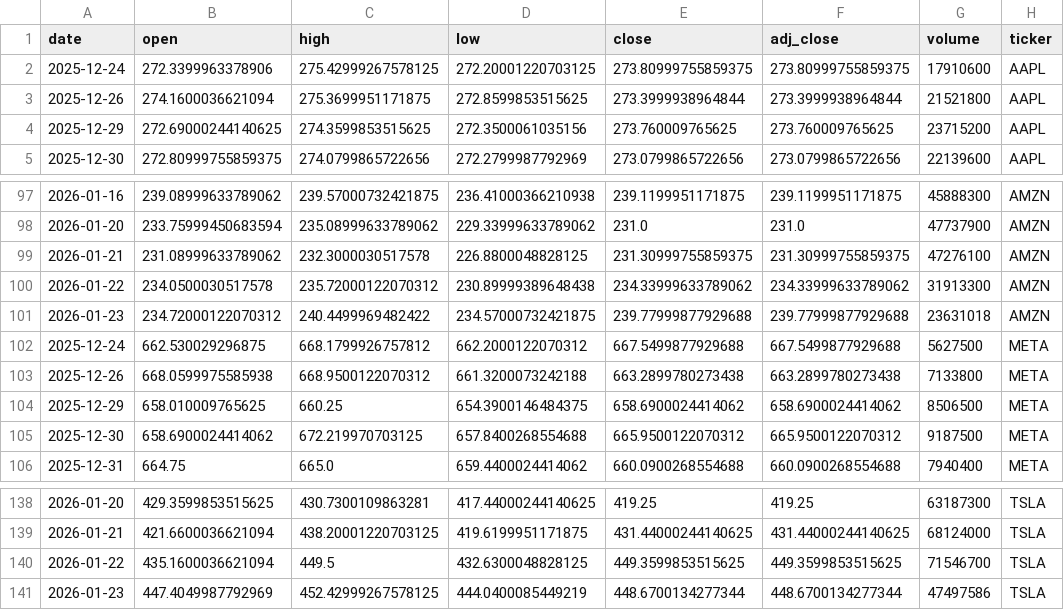
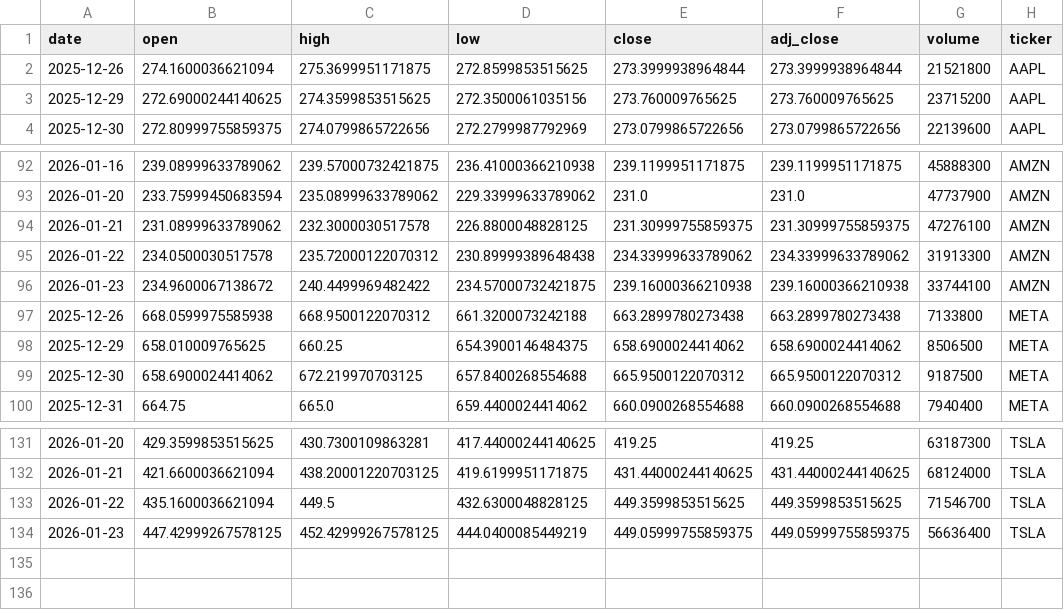
Before and after one commit to Trevor5008/market-sentiment-analysis, a CSV file: data/raw/prices_daily.csv, drawn as a sheet; only a part is shown, gaps mark what is left out; the diff covers the shown part only.

```diff
--- a/data/raw/prices_daily.csv
+++ b/data/raw/prices_daily.csv
@@ -1,3 +1,2 @@
 date,open,high,low,close,adj_close,volume,ticker
-2025-12-24,272.3399963378906,275.42999267578125,272.20001220703125,273.80999755859375,273.80999755859375,17910600,AAPL
 2025-12-26,274.1600036621094,275.3699951171875,272.8599853515625,273.3999938964844,273.3999938964844,21521800,AAPL
@@ -100,4 +95,3 @@ date,open,high,low,close,adj_close,volume,ticker
 2026-01-22,234.0500030517578,235.72000122070312,230.89999389648438,234.33999633789062,234.33999633789062,31913300,AMZN
-2026-01-23,234.72000122070312,240.4499969482422,234.57000732421875,239.77999877929688,239.77999877929688,23631018,AMZN
-2025-12-24,662.530029296875,668.1799926757812,662.2000122070312,667.5499877929688,667.5499877929688,5627500,META
+2026-01-23,234.9600067138672,240.4499969482422,234.57000732421875,239.16000366210938,239.16000366210938,33744100,AMZN
 2025-12-26,668.0599975585938,668.9500122070312,661.3200073242188,663.2899780273438,663.2899780273438,7133800,META
@@ -140,2 +133,2 @@ date,open,high,low,close,adj_close,volume,ticker
 2026-01-22,435.1600036621094,449.5,432.6300048828125,449.3599853515625,449.3599853515625,71546700,TSLA
-2026-01-23,447.4049987792969,452.42999267578125,444.0400085449219,448.6700134277344,448.6700134277344,47497586,TSLA
+2026-01-23,447.42999267578125,452.42999267578125,444.0400085449219,449.05999755859375,449.05999755859375,56636400,TSLA
```
Also changed, not shown: 4 added rows, 9 removed rows and 4 edited cells elsewhere in this file, 2 other files.
